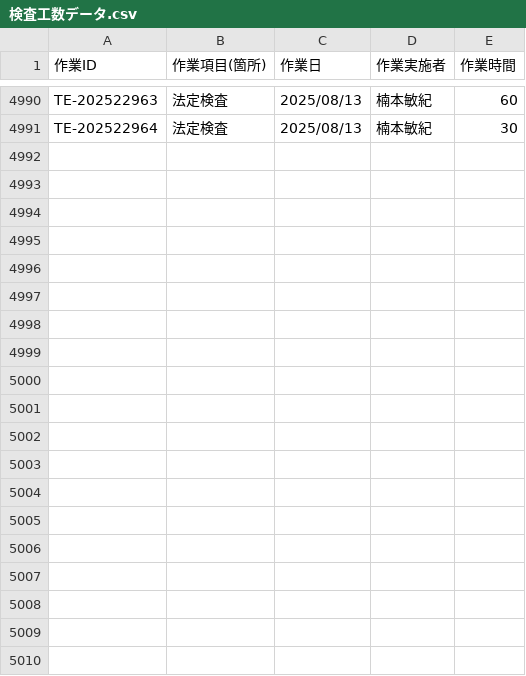
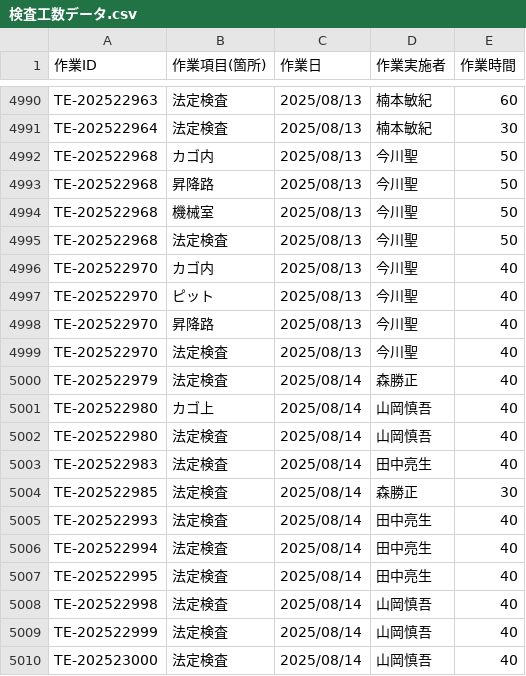
Before and after one commit to otameshi-web/kousu-app, a CSV file: data/検査工数データ.csv, drawn as a sheet; only a part is shown, gaps mark what is left out; the diff covers the shown part only.

Commit message:
自動更新: 検査工数データ (2025-08-14 16:05:06)

```diff
--- a/data/検査工数データ.csv
+++ b/data/検査工数データ.csv
@@ -4991 +4991,20 @@ TE-202522963,法定検査,2025/08/13,楠本敏紀,60
 TE-202522964,法定検査,2025/08/13,楠本敏紀,30
+TE-202522968,カゴ内,2025/08/13,今川聖,50
+TE-202522968,昇降路,2025/08/13,今川聖,50
+TE-202522968,機械室,2025/08/13,今川聖,50
+TE-202522968,法定検査,2025/08/13,今川聖,50
+TE-202522970,カゴ内,2025/08/13,今川聖,40
+TE-202522970,ピット,2025/08/13,今川聖,40
+TE-202522970,昇降路,2025/08/13,今川聖,40
+TE-202522970,法定検査,2025/08/13,今川聖,40
+TE-202522979,法定検査,2025/08/14,森勝正,40
+TE-202522980,カゴ上,2025/08/14,山岡慎吾,40
+TE-202522980,法定検査,2025/08/14,山岡慎吾,40
+TE-202522983,法定検査,2025/08/14,田中亮生,40
+TE-202522985,法定検査,2025/08/14,森勝正,30
+TE-202522993,法定検査,2025/08/14,田中亮生,40
+TE-202522994,法定検査,2025/08/14,田中亮生,40
+TE-202522995,法定検査,2025/08/14,田中亮生,40
+TE-202522998,法定検査,2025/08/14,山岡慎吾,40
+TE-202522999,法定検査,2025/08/14,山岡慎吾,40
+TE-202523000,法定検査,2025/08/14,山岡慎吾,40
```
Also changed, not shown: 12 added rows elsewhere in this file.
